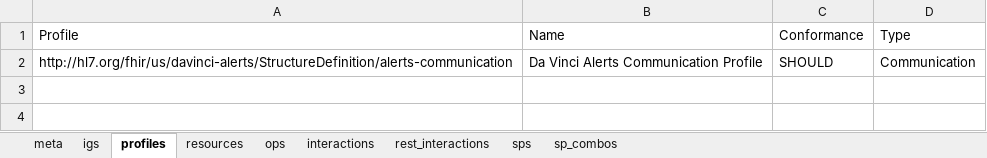
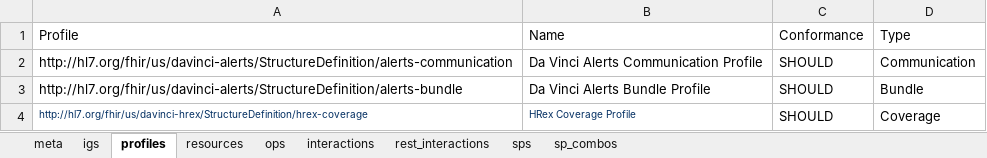
Before and after one commit to HL7/davinci-alerts, an Excel workbook: source/resources/source-data/alert-intermediary-client.xlsx, sheet profiles, drawn as a sheet; values as stored, in another font and other column widths than the file's, no borders; the diff names each change by its address in the sheet, - before the commit and + after, or states it on an @@ line.

Commit message:
add alert bundle profile, notify operation, updated cap statements

```diff
--- a/source/resources/source-data/alert-intermediary-client.xlsx (sheet profiles)
+++ b/source/resources/source-data/alert-intermediary-client.xlsx (sheet profiles)
+row 3: http://hl7.org/fhir/us/davinci-alerts/StructureDefinition/alerts-bundle | Da Vinci Alerts Bundle Profile | SHOULD | Bundle
+row 4: http://hl7.org/fhir/us/davinci-hrex/StructureDefinition/hrex-coverage | HRex Coverage Profile | SHOULD | Coverage
```
Also changed, not shown: sheet ops, sheet rest_interactions, sheet meta, sheet resources, sheet interactions, source/resources/source-data/alert-intermediary-server.xlsx, source/resources/source-data/alert-recipient.xlsx, 26 other files.
